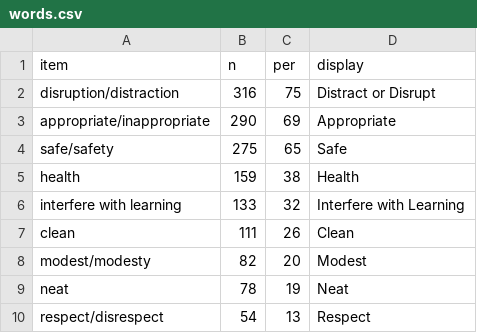
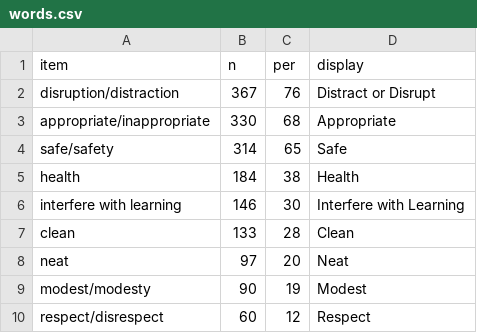
Before and after one commit to the-pudding/dress_codes, a CSV file: src/assets/data/words.csv, drawn as a sheet.

```diff
--- a/src/assets/data/words.csv
+++ b/src/assets/data/words.csv
@@ -1,10 +1,10 @@
 "item","n","per","display"
-"disruption/distraction",316,75,"Distract or Disrupt"
-"appropriate/inappropriate",290,69,"Appropriate"
-"safe/safety",275,65,"Safe"
-"health",159,38,"Health"
-"interfere with learning",133,32,"Interfere with Learning"
-"clean",111,26,"Clean"
-"modest/modesty",82,20,"Modest"
-"neat",78,19,"Neat"
-"respect/disrespect",54,13,"Respect"
+"disruption/distraction",367,76,"Distract or Disrupt"
+"appropriate/inappropriate",330,68,"Appropriate"
+"safe/safety",314,65,"Safe"
+"health",184,38,"Health"
+"interfere with learning",146,30,"Interfere with Learning"
+"clean",133,28,"Clean"
+"neat",97,20,"Neat"
+"modest/modesty",90,19,"Modest"
+"respect/disrespect",60,12,"Respect"
```
Also changed, not shown: analysis/raw_data/collected/clothesDetails.csv, analysis/raw_data/collected/completedHandbooks.csv, 8 other files.
